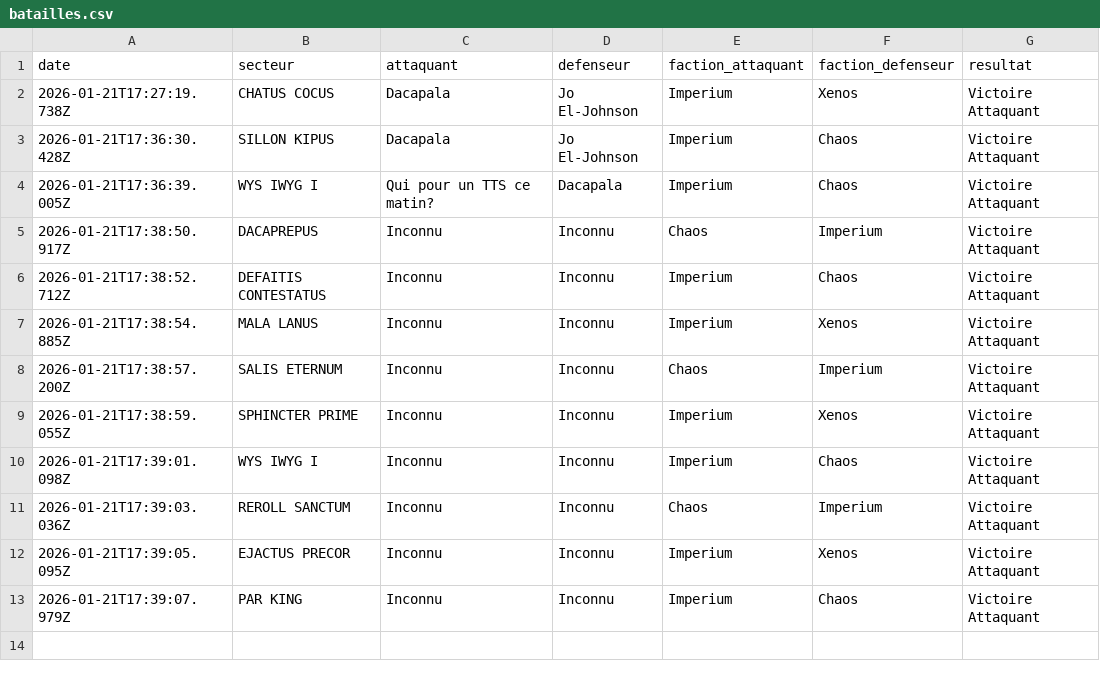
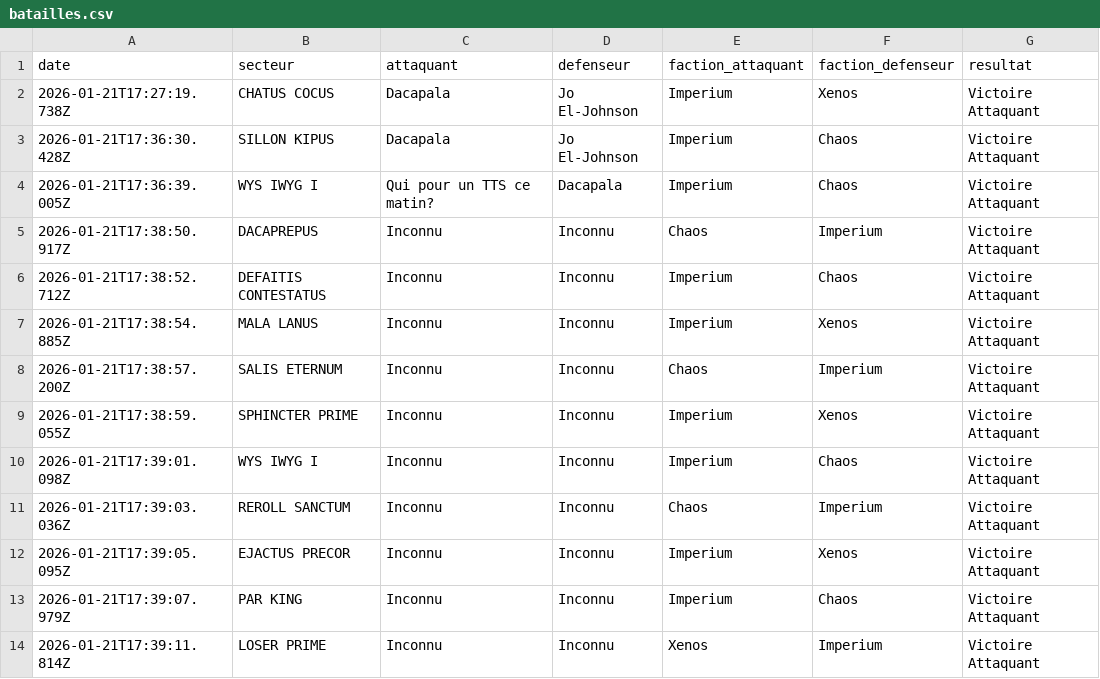
Before and after one commit to BobywanCompensator/CampagneCompensatorMark1, a CSV file: data/batailles.csv, drawn as a sheet; the diff names each change by its address in the sheet, - before the commit and + after, or states it on an @@ line.

Commit message:
Nouvelle bataille

```diff
--- a/data/batailles.csv
+++ b/data/batailles.csv
+row 14: 2026-01-21T17:39:11.814Z | LOSER PRIME | Inconnu | Inconnu | Xenos | Imperium | Victoire Attaquant
```
